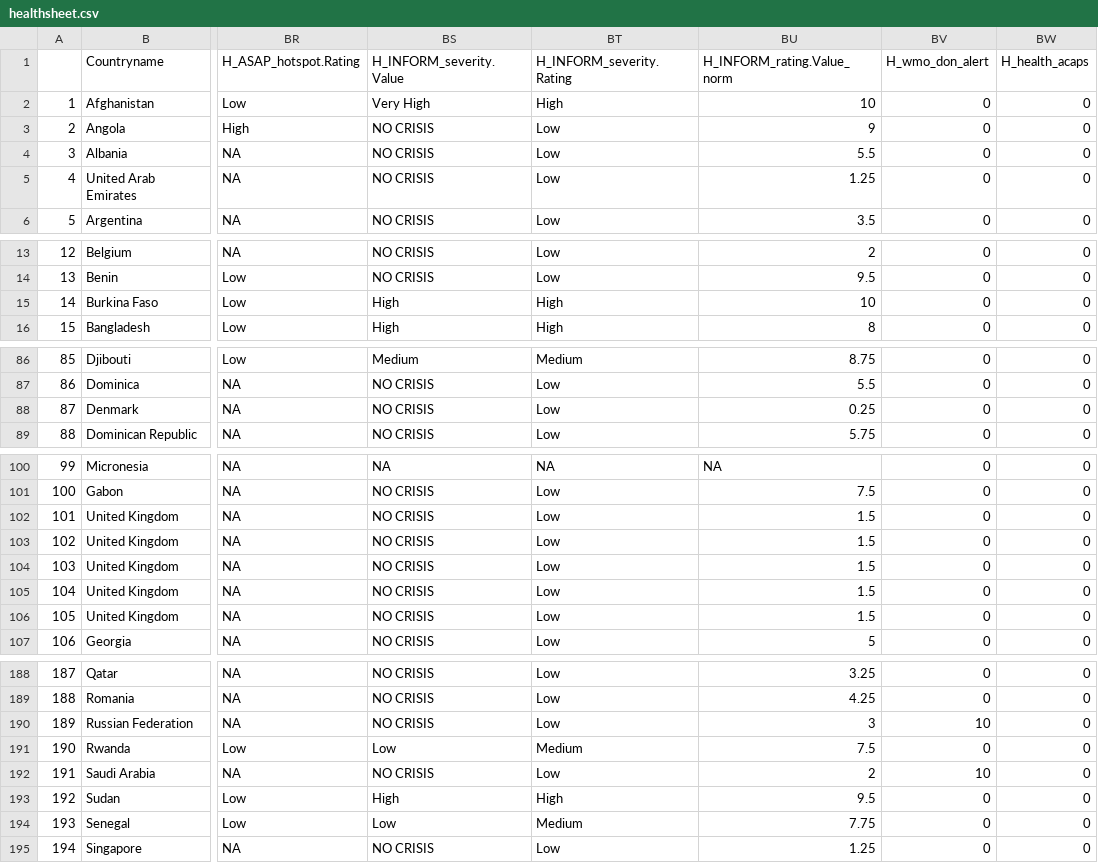
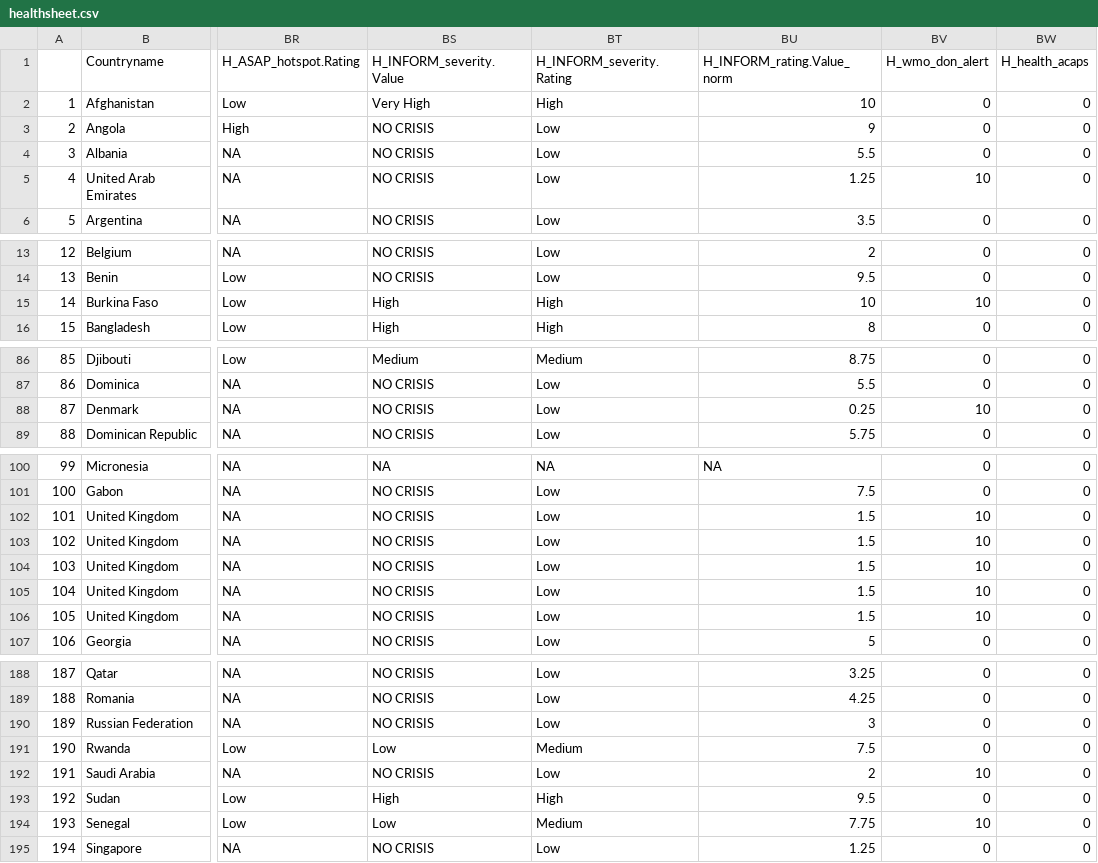
Before and after one commit to ljonestz/compoundriskdata, a CSV file: Risk_sheets/healthsheet.csv, drawn as a sheet; only a part is shown, gaps mark what is left out; the diff covers the shown part only; the diff names each change by its address in the sheet, - before the commit and + after, or states it on an @@ line.

```diff
--- a/Risk_sheets/healthsheet.csv
+++ b/Risk_sheets/healthsheet.csv
-BV5 (H_wmo_don_alert): 0
+BV5 (H_wmo_don_alert): 10
-BV15 (H_wmo_don_alert): 0
+BV15 (H_wmo_don_alert): 10
-BV88 (H_wmo_don_alert): 0
+BV88 (H_wmo_don_alert): 10
-BV102:BV106 (H_wmo_don_alert): 0
+BV102:BV106 (H_wmo_don_alert): 10
-BV190 (H_wmo_don_alert): 10
+BV190 (H_wmo_don_alert): 0
-BV194 (H_wmo_don_alert): 0
+BV194 (H_wmo_don_alert): 10
```
Also changed, not shown: 3 edited cells elsewhere in this file, Indicator_dataset/gdaclistnormalised.csv, Risk_sheets/Naturalhazards.csv, 2 other files.
